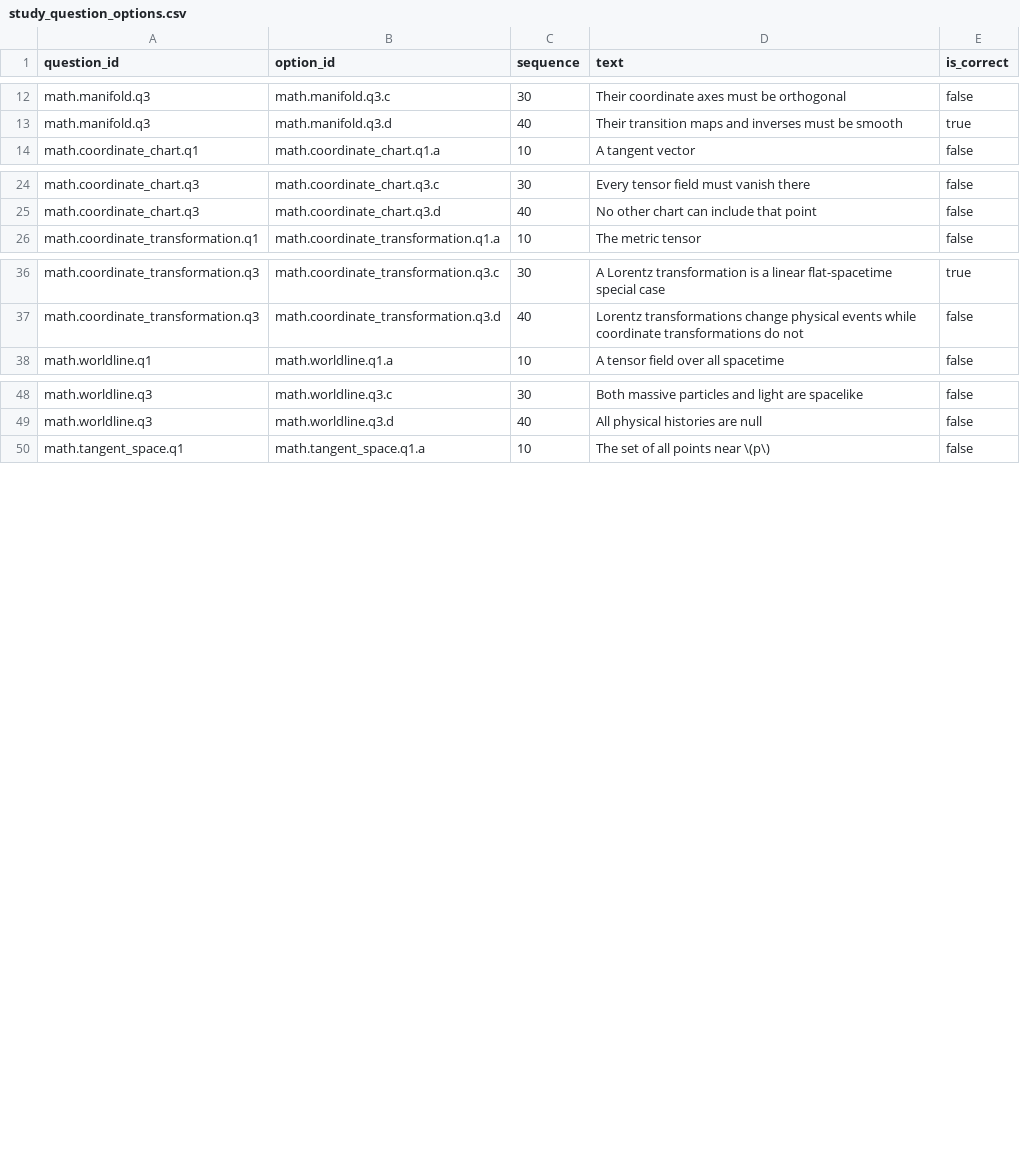
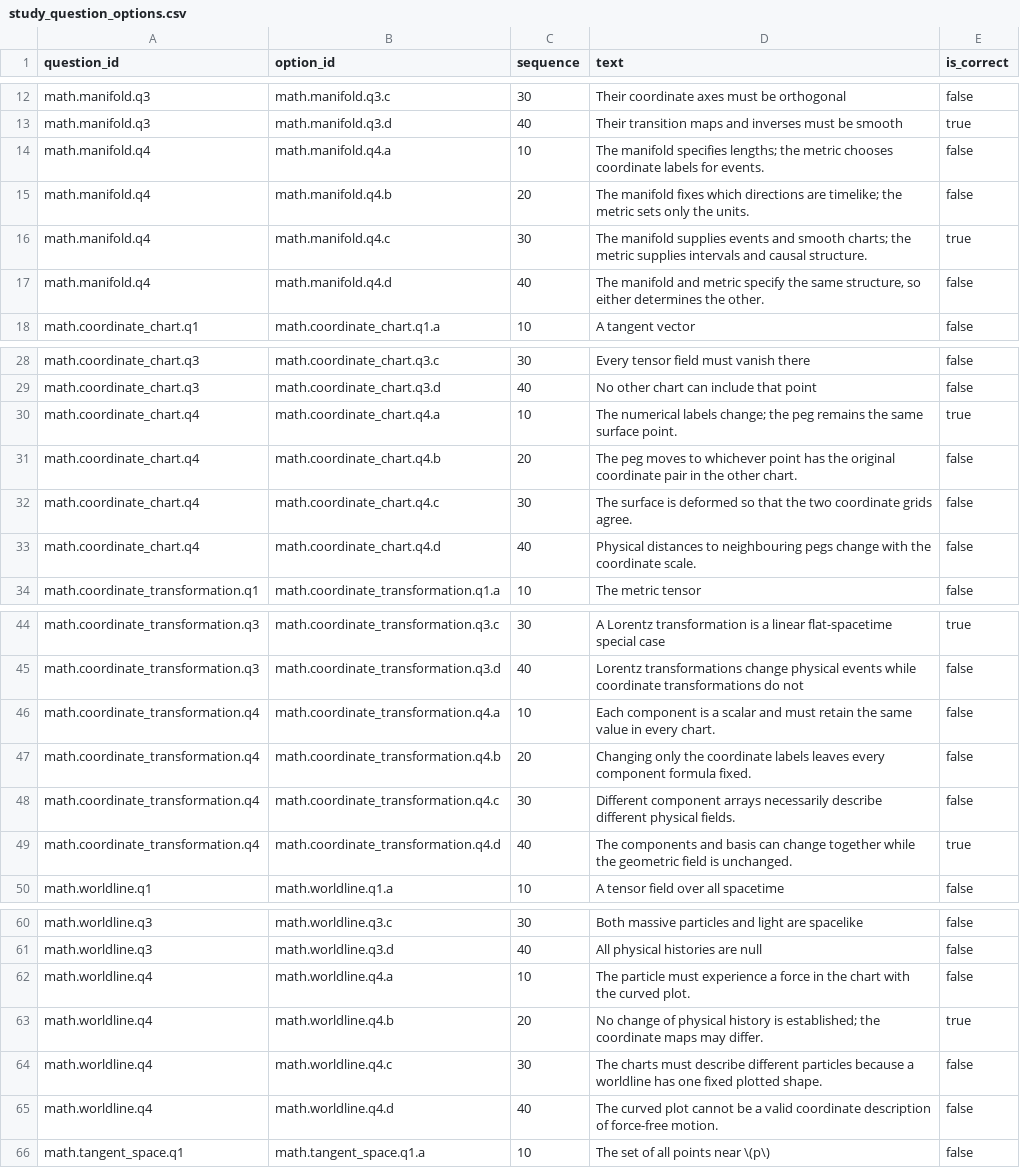
Before and after one commit to ipoole/sr-kg, a CSV file: domains/math/data/study_question_options.csv, drawn as a sheet; only a part is shown, gaps mark what is left out; the diff covers the shown part only.

Commit message:
Convert MATHS-1 explanation questions to automatic multiple choice

```diff
--- a/domains/math/data/study_question_options.csv
+++ b/domains/math/data/study_question_options.csv
@@ -13,2 +13,6 @@ math.manifold.q3,math.manifold.q3.c,30,Their coordinate axes must be orthogonal,
 math.manifold.q3,math.manifold.q3.d,40,Their transition maps and inverses must be smooth,true
+math.manifold.q4,math.manifold.q4.a,10,The manifold specifies lengths; the metric chooses coordinate labels for events.,false
+math.manifold.q4,math.manifold.q4.b,20,The manifold fixes which directions are timelike; the metric sets only the units.,false
+math.manifold.q4,math.manifold.q4.c,30,The manifold supplies events and smooth charts; the metric supplies intervals and causal structure.,true
+math.manifold.q4,math.manifold.q4.d,40,"The manifold and metric specify the same structure, so either determines the other.",false
 math.coordinate_chart.q1,math.coordinate_chart.q1.a,10,A tangent vector,false
@@ -25,2 +29,6 @@ math.coordinate_chart.q3,math.coordinate_chart.q3.c,30,Every tensor field must v
 math.coordinate_chart.q3,math.coordinate_chart.q3.d,40,No other chart can include that point,false
+math.coordinate_chart.q4,math.coordinate_chart.q4.a,10,The numerical labels change; the peg remains the same surface point.,true
+math.coordinate_chart.q4,math.coordinate_chart.q4.b,20,The peg moves to whichever point has the original coordinate pair in the other chart.,false
+math.coordinate_chart.q4,math.coordinate_chart.q4.c,30,The surface is deformed so that the two coordinate grids agree.,false
+math.coordinate_chart.q4,math.coordinate_chart.q4.d,40,Physical distances to neighbouring pegs change with the coordinate scale.,false
 math.coordinate_transformation.q1,math.coordinate_transformation.q1.a,10,The metric tensor,false
@@ -37,2 +45,6 @@ math.coordinate_transformation.q3,math.coordinate_transformation.q3.c,30,A Loren
 math.coordinate_transformation.q3,math.coordinate_transformation.q3.d,40,Lorentz transformations change physical events while coordinate transformations do not,false
+math.coordinate_transformation.q4,math.coordinate_transformation.q4.a,10,Each component is a scalar and must retain the same value in every chart.,false
+math.coordinate_transformation.q4,math.coordinate_transformation.q4.b,20,Changing only the coordinate labels leaves every component formula fixed.,false
+math.coordinate_transformation.q4,math.coordinate_transformation.q4.c,30,Different component arrays necessarily describe different physical fields.,false
+math.coordinate_transformation.q4,math.coordinate_transformation.q4.d,40,The components and basis can change together while the geometric field is unchanged.,true
 math.worldline.q1,math.worldline.q1.a,10,A tensor field over all spacetime,false
@@ -49,2 +61,6 @@ math.worldline.q3,math.worldline.q3.c,30,Both massive particles and light are sp
 math.worldline.q3,math.worldline.q3.d,40,All physical histories are null,false
+math.worldline.q4,math.worldline.q4.a,10,The particle must experience a force in the chart with the curved plot.,false
+math.worldline.q4,math.worldline.q4.b,20,No change of physical history is established; the coordinate maps may differ.,true
+math.worldline.q4,math.worldline.q4.c,30,The charts must describe different particles because a worldline has one fixed plotted shape.,false
+math.worldline.q4,math.worldline.q4.d,40,The curved plot cannot be a valid coordinate description of force-free motion.,false
 math.tangent_space.q1,math.tangent_space.q1.a,10,The set of all points near \(p\),false
```
Also changed, not shown: 8 added rows elsewhere in this file, domains/math/data/study_questions.csv.
